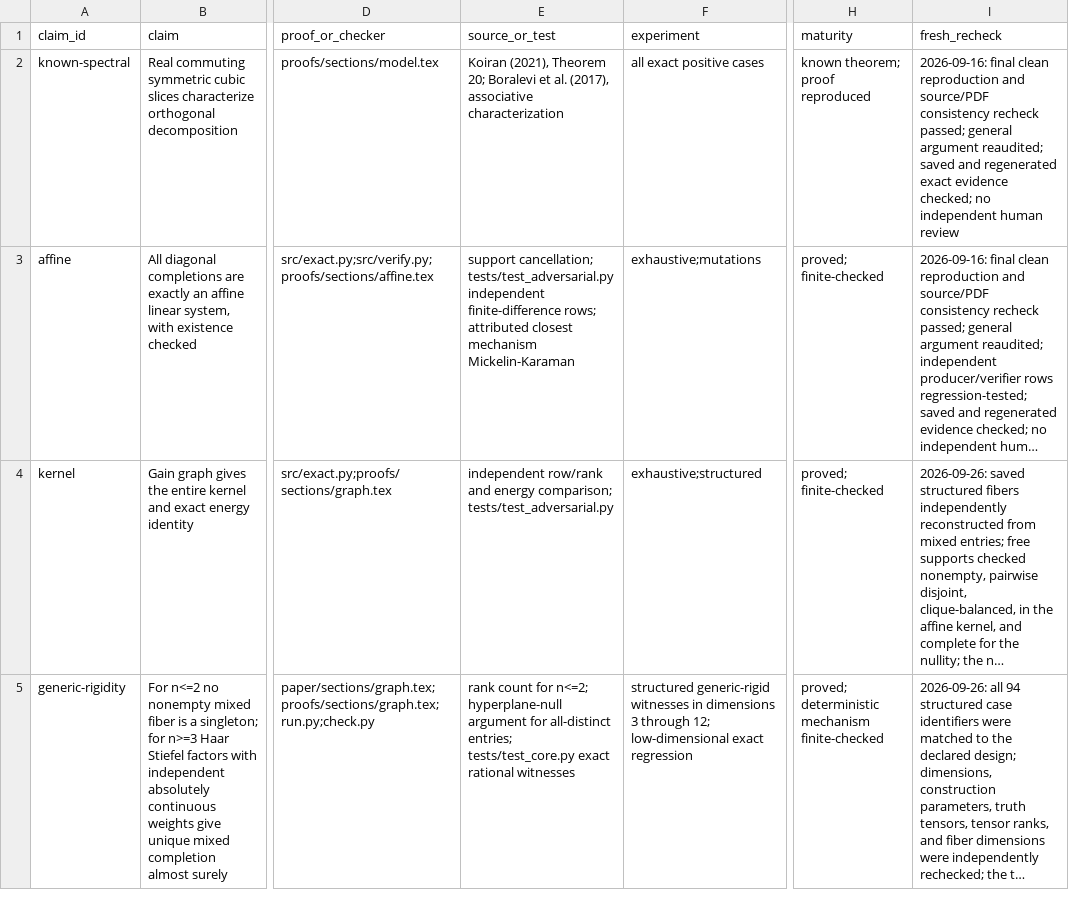
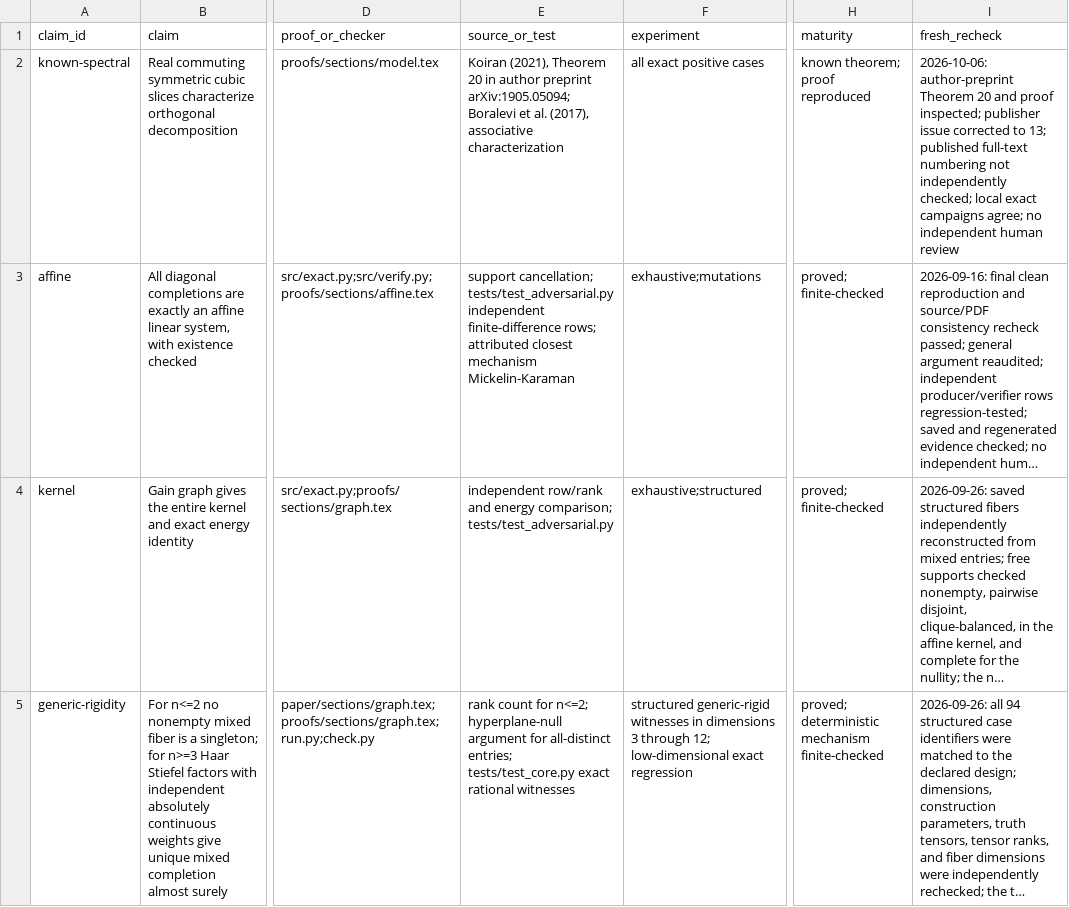
Before and after one commit to Haoyi-Zhang/TensorDiagonal, a CSV file: claim_evidence_ledger.csv, drawn as a sheet; only a part is shown, gaps mark what is left out; long unchanged cells end in …; the diff names each change by its address in the sheet, - before the commit and + after, or states it on an @@ line.

```diff
--- a/claim_evidence_ledger.csv
+++ b/claim_evidence_ledger.csv
-E2 (source_or_test): …(2021), Theorem 20; Boralevi et…
+E2 (source_or_test): …(2021), Theorem 20 in author preprint arXiv:1905.05094; Boralevi et…
-I2 (fresh_recheck): 2026-09-16: final clean reproduction and source/PDF consistency recheck passed; general argument reaudited; saved and regenerated exact evidence checked; no independent…
+I2 (fresh_recheck): 2026-10-06: author-preprint Theorem 20 and proof inspected; publisher issue corrected to 13; published full-text numbering not independently checked; local exact campaigns agree; no independent…
```
Also changed, not shown: reference_audit.csv, 7 other files.
